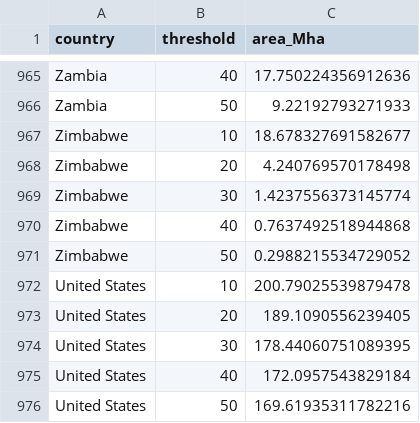
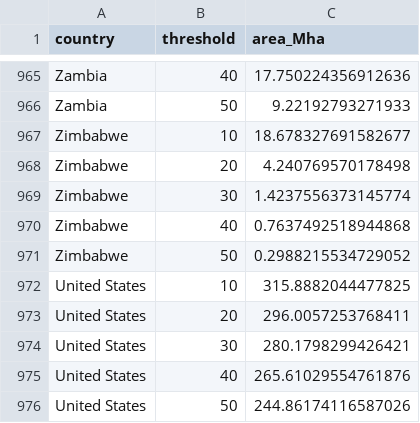
Before and after one commit to MElsdk-lab/Biochar_forest_estimation, a CSV file: data/country_total_forest_area_cor.csv, drawn as a sheet; only a part is shown, gaps mark what is left out.

```diff
--- a/data/country_total_forest_area_cor.csv
+++ b/data/country_total_forest_area_cor.csv
@@ -971,6 +971,6 @@ Zimbabwe,40,0.7637492518944868
 Zimbabwe,50,0.2988215534729052
-United States,10,200.79025539879478
-United States,20,189.1090556239405
-United States,30,178.44060751089395
-United States,40,172.0957543829184
-United States,50,169.61935311782216
+United States,10,315.8882044477825
+United States,20,296.0057253768411
+United States,30,280.1798299426421
+United States,40,265.61029554761876
+United States,50,244.86174116587026
```
Also changed, not shown: data/country_bins_estimation.csv, data/gee_fao_comparison.csv, 5 other files.
